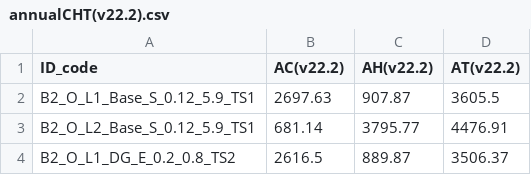
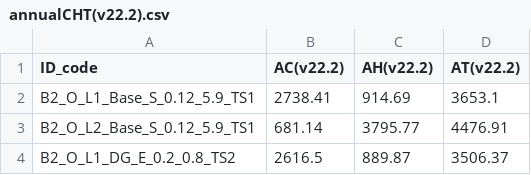
Before and after one commit to andregraff/Thesis_Python, a CSV file: csv_outputs/annualCHT(v22.2).csv, drawn as a sheet; only a part is shown; the diff covers the shown part only.

```diff
--- a/csv_outputs/annualCHT(v22.2).csv
+++ b/csv_outputs/annualCHT(v22.2).csv
@@ -1,3 +1,3 @@
 ID_code,AC(v22.2),AH(v22.2),AT(v22.2)
-B2_O_L1_Base_S_0.12_5.9_TS1,2697.63,907.87,3605.5
+B2_O_L1_Base_S_0.12_5.9_TS1,2738.41,914.69,3653.1
 B2_O_L2_Base_S_0.12_5.9_TS1,681.14,3795.77,4476.91
```
Also changed, not shown: 54 edited cells elsewhere in this file, csv_outputs/Spotted errors from IDFs 8.5 to 8.7.csv, csv_outputs/Spotted_errors_thesis_files_(v8.5).csv, 17 other files.
